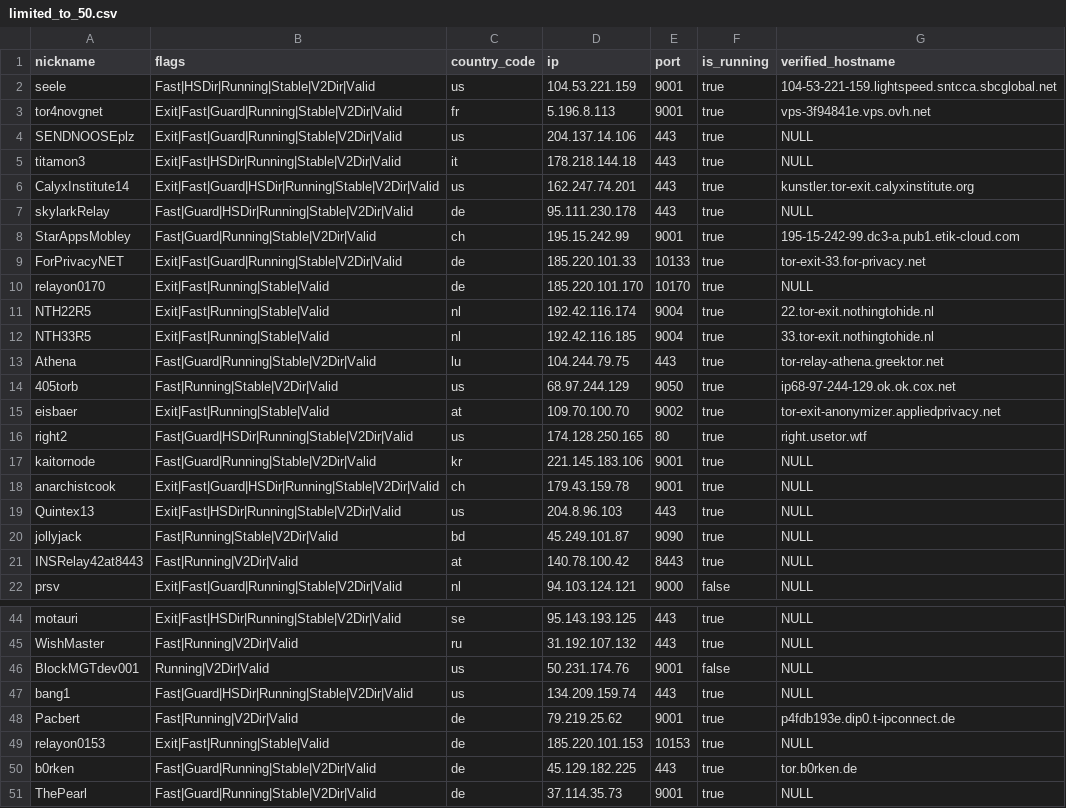
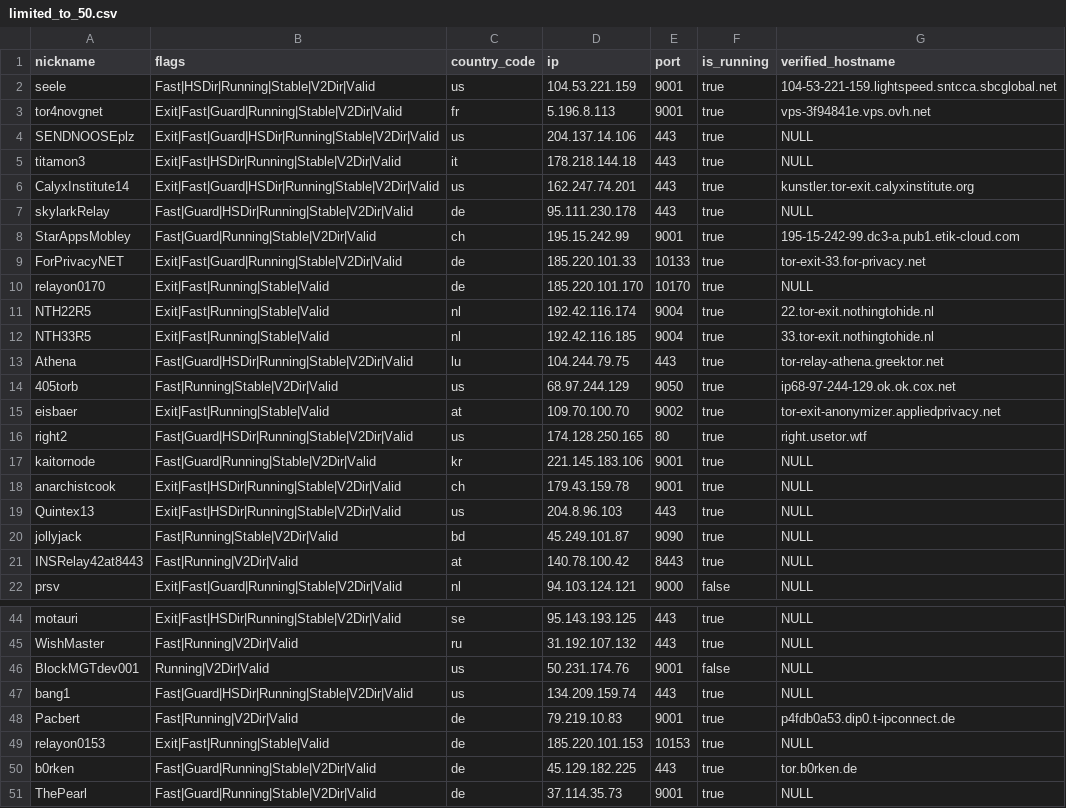
Before and after one commit to t-pol/123-test-abort, a CSV file: limited_to_50.csv, drawn as a sheet; only a part is shown, gaps mark what is left out.

```diff
--- a/limited_to_50.csv
+++ b/limited_to_50.csv
@@ -3,3 +3,3 @@
 "tor4novgnet","Exit|Fast|Guard|Running|Stable|V2Dir|Valid","fr","5.196.8.113","9001",true,"vps-3f94841e.vps.ovh.net"
-"SENDNOOSEplz","Exit|Fast|Guard|Running|Stable|V2Dir|Valid","us","204.137.14.106","443",true,"NULL"
+"SENDNOOSEplz","Exit|Fast|Guard|HSDir|Running|Stable|V2Dir|Valid","us","204.137.14.106","443",true,"NULL"
 "titamon3","Exit|Fast|HSDir|Running|Stable|V2Dir|Valid","it","178.218.144.18","443",true,"NULL"
@@ -12,3 +12,3 @@
 "NTH33R5","Exit|Fast|Running|Stable|Valid","nl","192.42.116.185","9004",true,"33.tor-exit.nothingtohide.nl"
-"Athena","Fast|Guard|Running|Stable|V2Dir|Valid","lu","104.244.79.75","443",true,"tor-relay-athena.greektor.net"
+"Athena","Fast|Guard|HSDir|Running|Stable|V2Dir|Valid","lu","104.244.79.75","443",true,"tor-relay-athena.greektor.net"
 "405torb","Fast|Running|Stable|V2Dir|Valid","us","68.97.244.129","9050",true,"ip68-97-244-129.ok.ok.cox.net"
@@ -17,3 +17,3 @@
 "kaitornode","Fast|Guard|Running|Stable|V2Dir|Valid","kr","221.145.183.106","9001",true,"NULL"
-"anarchistcook","Exit|Fast|Guard|HSDir|Running|Stable|V2Dir|Valid","ch","179.43.159.78","9001",true,"NULL"
+"anarchistcook","Exit|Fast|HSDir|Running|Stable|V2Dir|Valid","ch","179.43.159.78","9001",true,"NULL"
 "Quintex13","Exit|Fast|HSDir|Running|Stable|V2Dir|Valid","us","204.8.96.103","443",true,"NULL"
@@ -47,3 +47,3 @@
 "bang1","Fast|Guard|HSDir|Running|Stable|V2Dir|Valid","us","134.209.159.74","443",true,"NULL"
-"Pacbert","Fast|Running|V2Dir|Valid","de","79.219.25.62","9001",true,"p4fdb193e.dip0.t-ipconnect.de"
+"Pacbert","Fast|Running|V2Dir|Valid","de","79.219.10.83","9001",true,"p4fdb0a53.dip0.t-ipconnect.de"
 "relayon0153","Exit|Fast|Running|Stable|Valid","de","185.220.101.153","10153",true,"NULL"
```
Also changed, not shown: tor_feed.csv, 1 other file.
